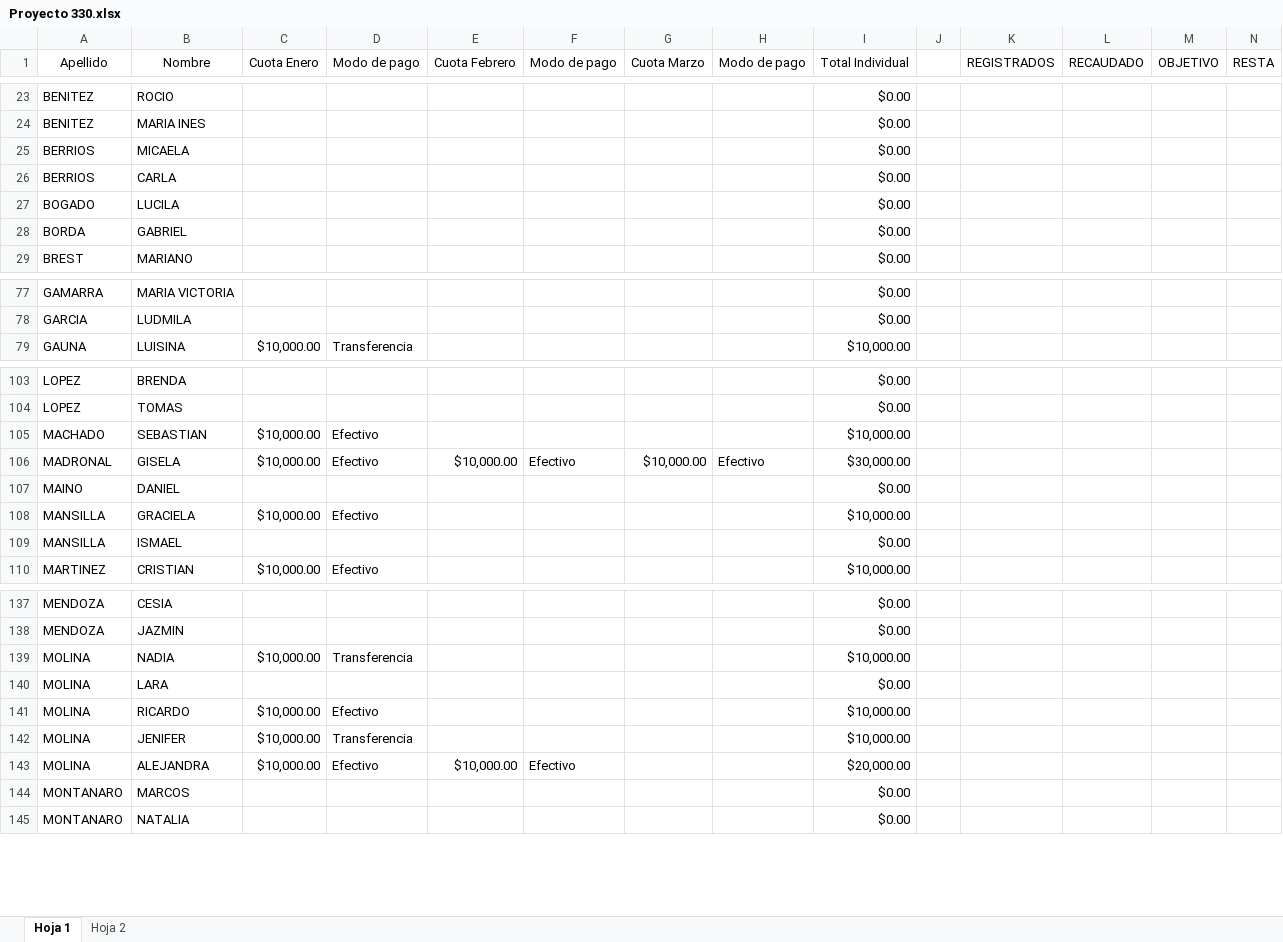
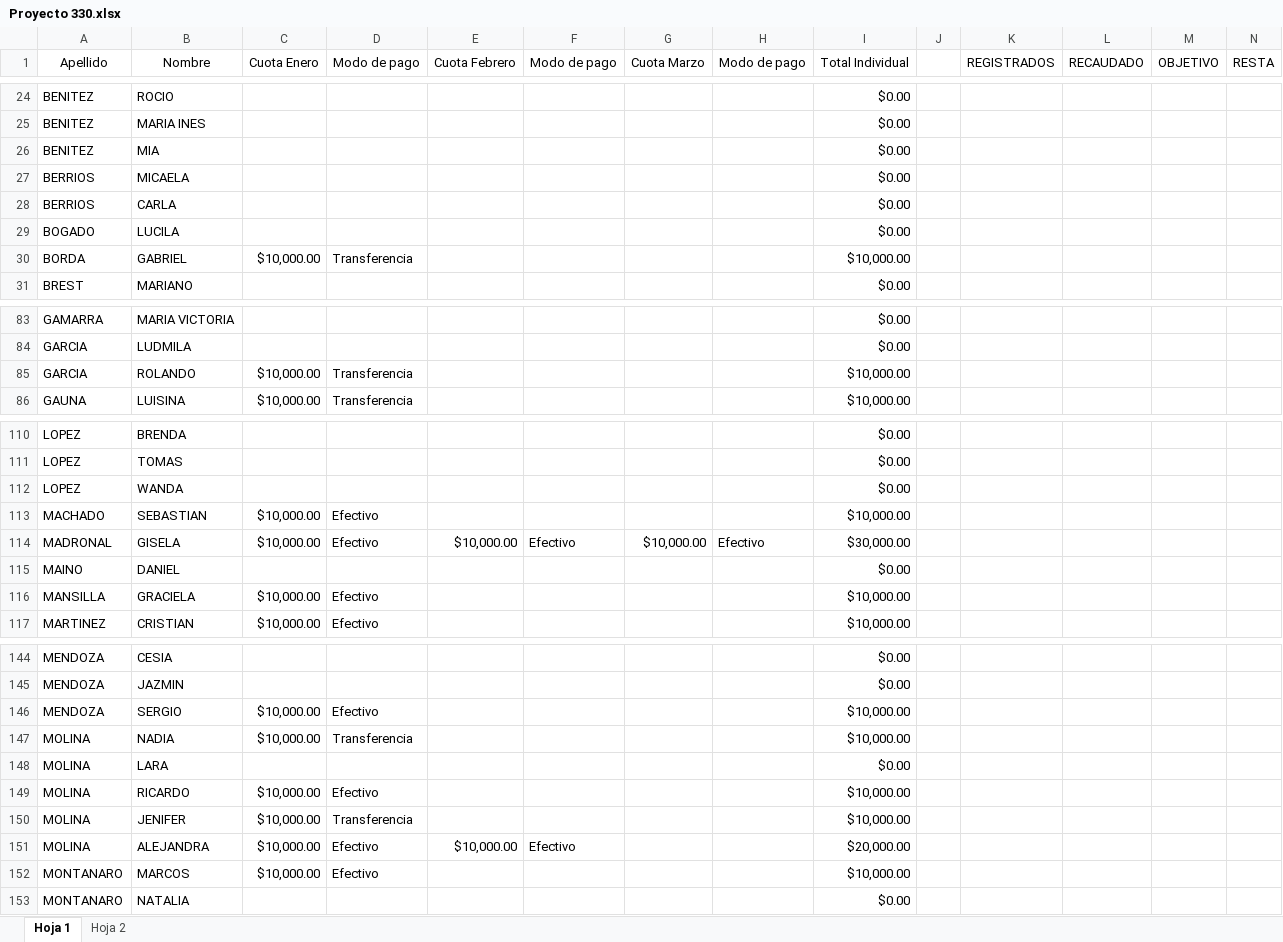
Before and after one commit to ortizvictorw/iepe-330, an Excel workbook: src/data/Proyecto 330.xlsx, sheet Hoja 1, drawn as a sheet; only a part is shown, gaps mark what is left out; values as stored, in another font and other column widths than the file's, no borders; charts and pictures and conditional formats not drawn; removed rows and columns are numbered as before the commit, all else as after; the diff covers the shown part only; the diff names each change by its address in the sheet, - before the commit and + after, or states it on an @@ line.

```diff
--- a/src/data/Proyecto 330.xlsx (sheet Hoja 1)
+++ b/src/data/Proyecto 330.xlsx (sheet Hoja 1)
+row 26: BENITEZ | MIA |  |  |  |  |  |  | $0.00
-C30 (Cuota Enero): (empty)
+C30 (Cuota Enero): $10,000.00
-D30 (Modo de pago): (empty)
+D30 (Modo de pago): Transferencia
-I30 (Total Individual): $0.00
+I30 (Total Individual): $10,000.00
+row 85: GARCIA | ROLANDO | $10,000.00 | Transferencia |  |  |  |  | $10,000.00
+row 112: LOPEZ | WANDA |  |  |  |  |  |  | $0.00
-row 109: MANSILLA | ISMAEL |  |  |  |  |  |  | $0.00
+row 146: MENDOZA | SERGIO | $10,000.00 | Efectivo |  |  |  |  | $10,000.00
-C152 (Cuota Enero): (empty)
+C152 (Cuota Enero): $10,000.00
-D152 (Modo de pago): (empty)
+D152 (Modo de pago): Efectivo
-I152 (Total Individual): $0.00
+I152 (Total Individual): $10,000.00
```
Also changed, not shown: 9 added rows, 2 removed rows, 2 moved rows and 11 edited cells elsewhere in this sheet, formulas that keep their value, 1 other file.
